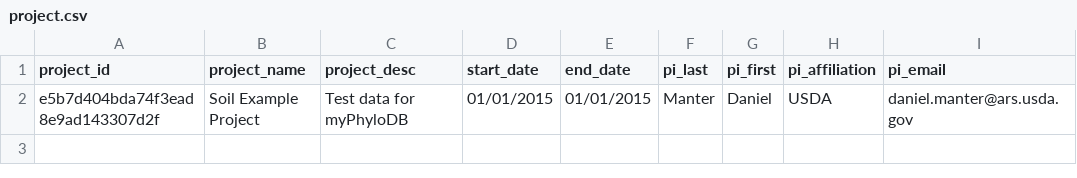
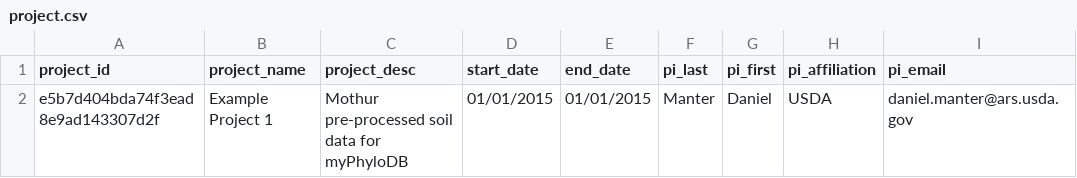
Before and after one commit to manterd/myPhyloDB, a CSV file: uploads/e5b7d404bda74f3ead8e9ad143307d2f/2015-08-18_17.5.23/project.csv, drawn as a sheet; only a part is shown; the diff names each change by its address in the sheet, - before the commit and + after, or states it on an @@ line.

```diff
--- a/uploads/e5b7d404bda74f3ead8e9ad143307d2f/2015-08-18_17.5.23/project.csv
+++ b/uploads/e5b7d404bda74f3ead8e9ad143307d2f/2015-08-18_17.5.23/project.csv
-B2 (project_name): Soil Example Project
+B2 (project_name): Example Project 1
-C2 (project_desc): Test data for myPhyloDB
+C2 (project_desc): Mothur pre-processed soil data for myPhyloDB
```
Also changed, not shown: sample_files/Example1.project.csv, uploads/e5b7d404bda74f3ead8e9ad143307d2f/2015-08-18_17.5.23/sample.csv, 27 other files.
